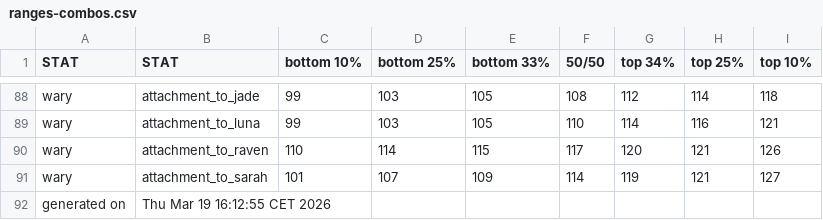
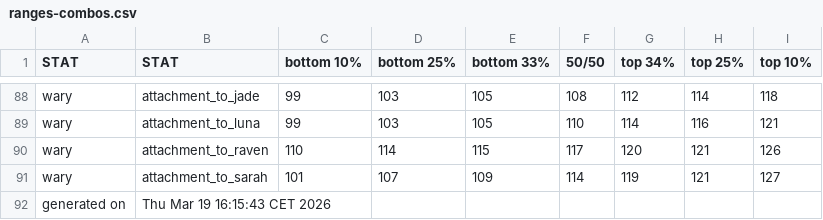
Before and after one commit to benjaminrosenbaum/benjaminrosenbaum.github.io, a CSV file: stats/shoshana/ranges-combos.csv, drawn as a sheet; only a part is shown, gaps mark what is left out.

Commit message:
new the-first-change stats

```diff
--- a/stats/shoshana/ranges-combos.csv
+++ b/stats/shoshana/ranges-combos.csv
@@ -91,2 +91,2 @@ wary,attachment_to_raven,110,114,115,117,120,121,126
 wary,attachment_to_sarah,101,107,109,114,119,121,127
-generated on,Thu Mar 19 16:12:55 CET 2026
+generated on,Thu Mar 19 16:15:43 CET 2026
```
Also changed, not shown: stats/shoshana/ranges.csv, 5 other files.
